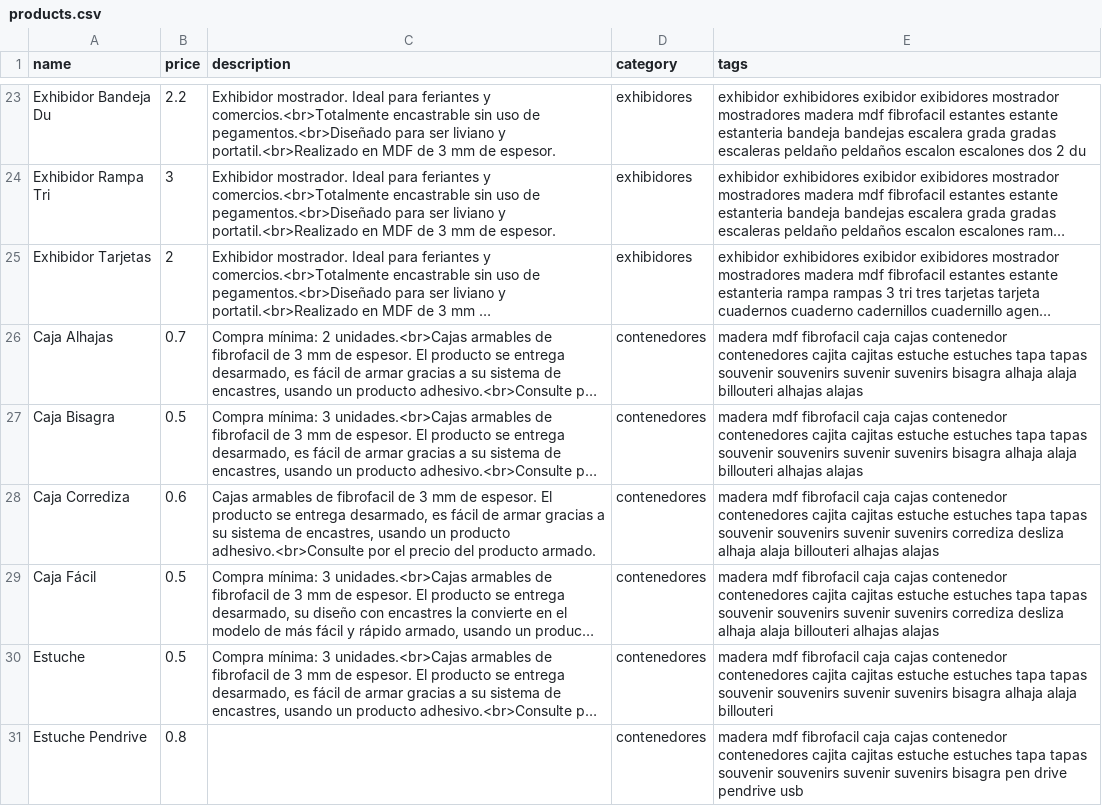
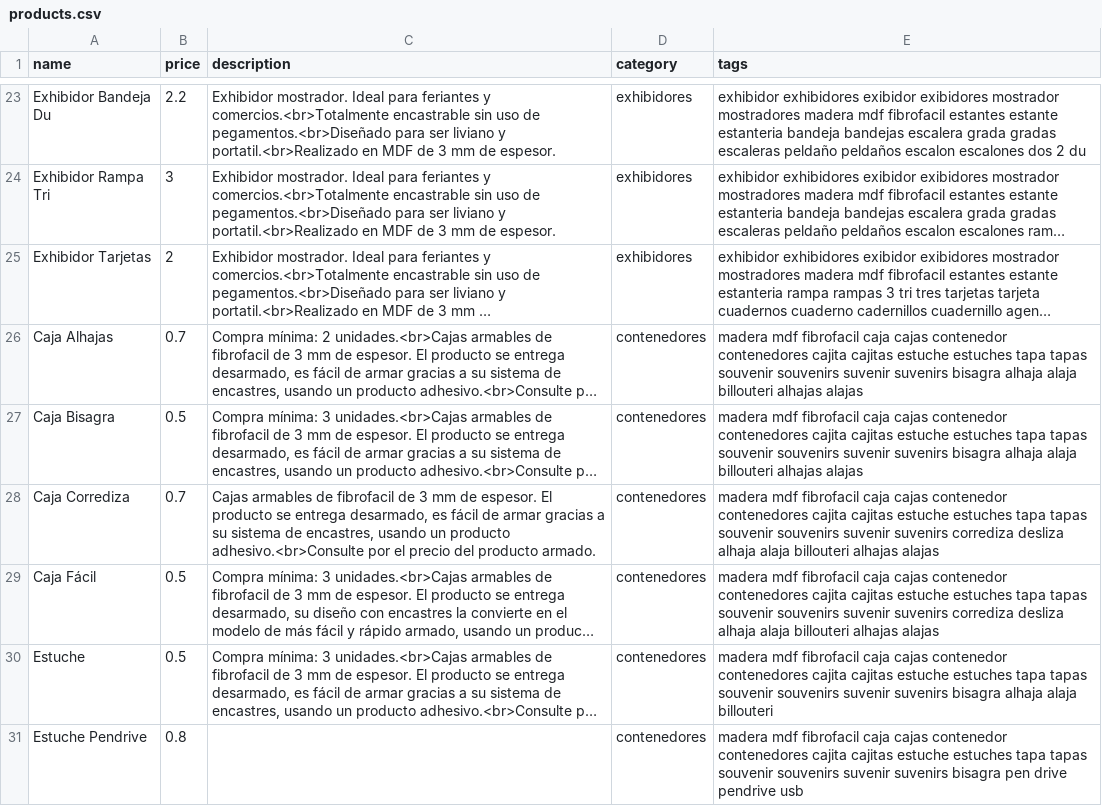
Before and after one commit to ezequielleonzybert/catalog-test, a CSV file: docs/data/products.csv, drawn as a sheet; only a part is shown, gaps mark what is left out; long unchanged cells end in …; the diff names each change by its address in the sheet, - before the commit and + after, or states it on an @@ line.

```diff
--- a/docs/data/products.csv
+++ b/docs/data/products.csv
-B28 (price): 0.6
+B28 (price): 0.7
```
Also changed, not shown: 23 other files.
